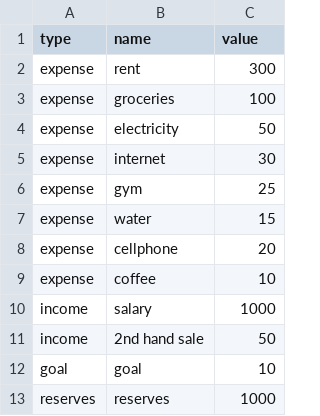
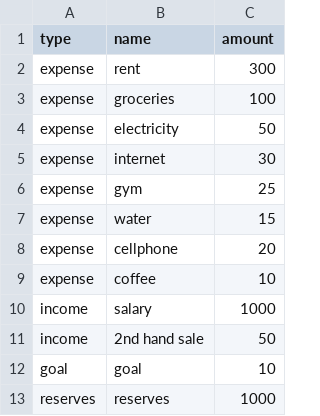
Before and after one commit to rare-magma/guitos, a CSV file: docs/2023-06.csv, drawn as a sheet.

Commit message:
refactor!: rename budget item value field to amount to avoid type problems. This breaks all budgets previously saved

```diff
--- a/docs/2023-06.csv
+++ b/docs/2023-06.csv
@@ -1,2 +1,2 @@
-type,name,value
+type,name,amount
 expense,rent,300
```
Also changed, not shown: docs/2023-07.csv, docs/2023-08.csv, 20 other files.
